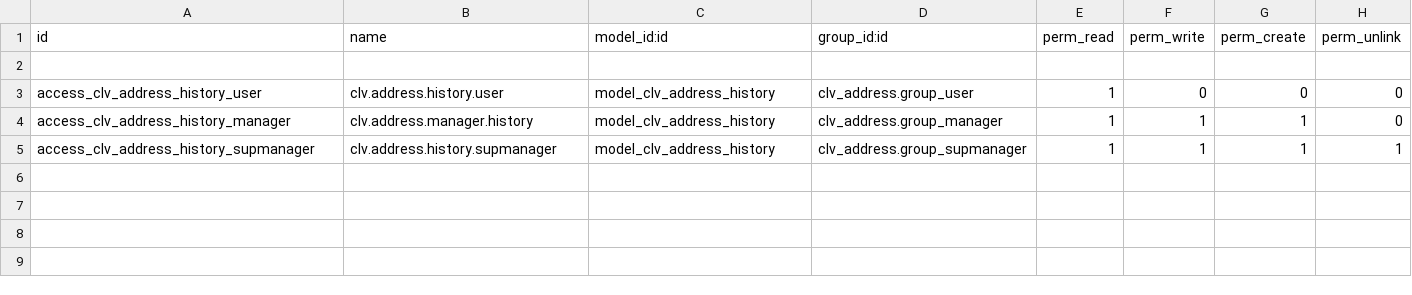
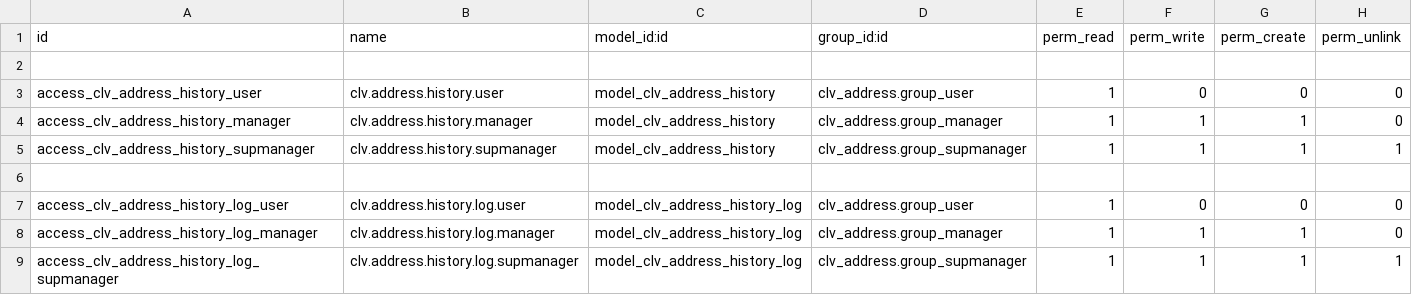
Before and after one commit to CLVsol/clvsol_odoo_addons, a CSV file: clv_address_history/security/ir.model.access.csv, drawn as a sheet.

Commit message:
[IMP] clv_address_history (ADD address_history_log)

```diff
--- a/clv_address_history/security/ir.model.access.csv
+++ b/clv_address_history/security/ir.model.access.csv
@@ -3,3 +3,7 @@ id,name,model_id:id,group_id:id,perm_read,perm_write,perm_create,perm_unlink
 access_clv_address_history_user,clv.address.history.user,model_clv_address_history,clv_address.group_user,1,0,0,0
-access_clv_address_history_manager,clv.address.manager.history,model_clv_address_history,clv_address.group_manager,1,1,1,0
+access_clv_address_history_manager,clv.address.history.manager,model_clv_address_history,clv_address.group_manager,1,1,1,0
 access_clv_address_history_supmanager,clv.address.history.supmanager,model_clv_address_history,clv_address.group_supmanager,1,1,1,1
+
+access_clv_address_history_log_user,clv.address.history.log.user,model_clv_address_history_log,clv_address.group_user,1,0,0,0
+access_clv_address_history_log_manager,clv.address.history.log.manager,model_clv_address_history_log,clv_address.group_manager,1,1,1,0
+access_clv_address_history_log_supmanager,clv.address.history.log.supmanager,model_clv_address_history_log,clv_address.group_supmanager,1,1,1,1
```
Also changed, not shown: 4 other files.
